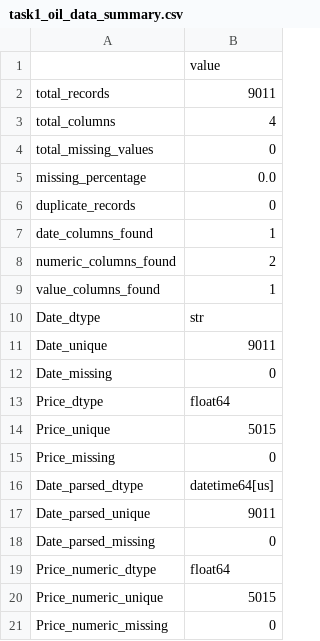
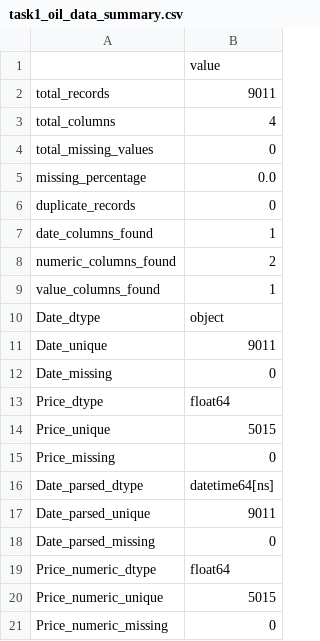
Before and after one commit to kaleb-menbere/Brent-oil-analysis, a CSV file: results/reports/task1_oil_data_summary.csv, drawn as a sheet.

```diff
--- a/results/reports/task1_oil_data_summary.csv
+++ b/results/reports/task1_oil_data_summary.csv
@@ -9,3 +9,3 @@ numeric_columns_found,2
 value_columns_found,1
-Date_dtype,str
+Date_dtype,object
 Date_unique,9011
@@ -15,3 +15,3 @@ Price_unique,5015
 Price_missing,0
-Date_parsed_dtype,datetime64[us]
+Date_parsed_dtype,datetime64[ns]
 Date_parsed_unique,9011
```
Also changed, not shown: 5 other files.
